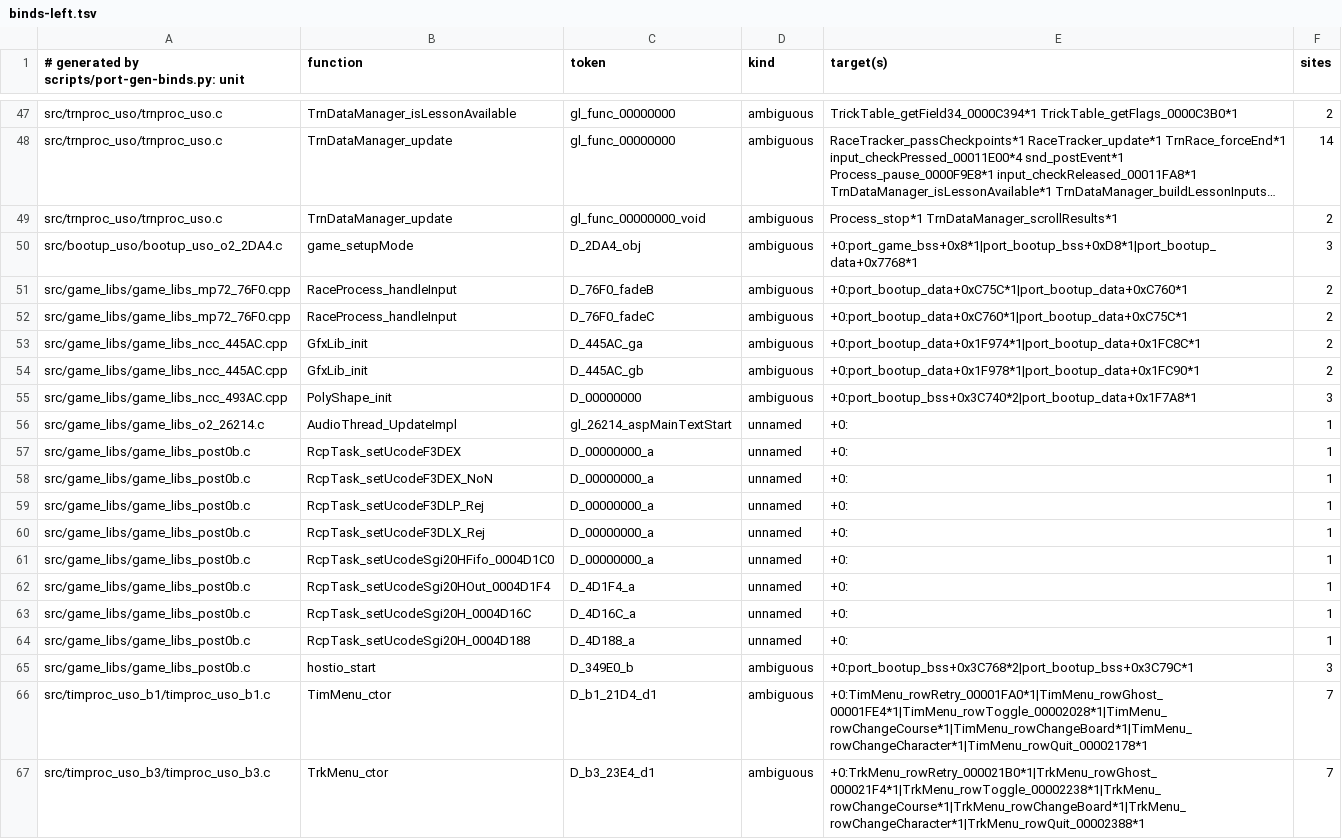
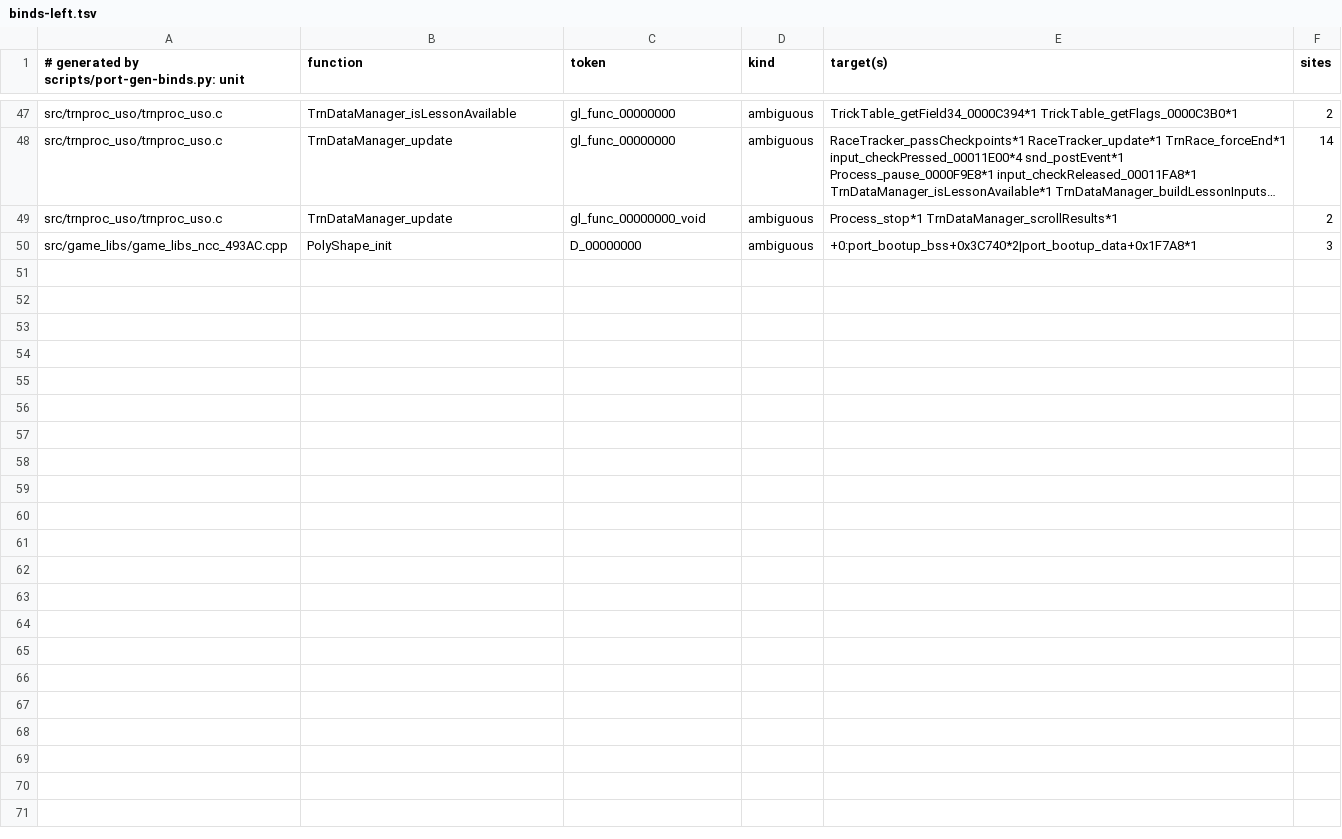
Before and after one commit to djsaunde/1080-decomp, a TSV file: port/gen/binds-left.tsv, drawn as a sheet; only a part is shown, gaps mark what is left out; long unchanged cells end in …; the diff names each change by its address in the sheet, - before the commit and + after, or states it on an @@ line.

```diff
--- a/port/gen/binds-left.tsv
+++ b/port/gen/binds-left.tsv
-row 50: src/bootup_uso/bootup_uso_o2_2DA4.c | game_setupMode | D_2DA4_obj | ambiguous | +0:port_game_bss+0x8*1|port_bootup_bss+0xD8*1|port_bootup_data+0x7768*1 | 3
-row 51: src/game_libs/game_libs_mp72_76F0.cpp | RaceProcess_handleInput | D_76F0_fadeB | ambiguous | +0:port_bootup_data+0xC75C*1|port_bootup_data+0xC760*1 | 2
-row 52: src/game_libs/game_libs_mp72_76F0.cpp | RaceProcess_handleInput | D_76F0_fadeC | ambiguous | +0:port_bootup_data+0xC760*1|port_bootup_data+0xC75C*1 | 2
-row 53: src/game_libs/game_libs_ncc_445AC.cpp | GfxLib_init | D_445AC_ga | ambiguous | +0:port_bootup_data+0x1F974*1|port_bootup_data+0x1FC8C*1 | 2
-row 54: src/game_libs/game_libs_ncc_445AC.cpp | GfxLib_init | D_445AC_gb | ambiguous | +0:port_bootup_data+0x1F978*1|port_bootup_data+0x1FC90*1 | 2
-row 56: src/game_libs/game_libs_o2_26214.c | AudioThread_UpdateImpl | gl_26214_aspMainTextStart | unnamed | +0: | 1
-row 57: src/game_libs/game_libs_post0b.c | RcpTask_setUcodeF3DEX | D_00000000_a | unnamed | +0: | 1
-row 58: src/game_libs/game_libs_post0b.c | RcpTask_setUcodeF3DEX_NoN | D_00000000_a | unnamed | +0: | 1
-row 59: src/game_libs/game_libs_post0b.c | RcpTask_setUcodeF3DLP_Rej | D_00000000_a | unnamed | +0: | 1
-row 60: src/game_libs/game_libs_post0b.c | RcpTask_setUcodeF3DLX_Rej | D_00000000_a | unnamed | +0: | 1
-row 61: src/game_libs/game_libs_post0b.c | RcpTask_setUcodeSgi20HFifo_0004D1C0 | D_00000000_a | unnamed | +0: | 1
-row 62: src/game_libs/game_libs_post0b.c | RcpTask_setUcodeSgi20HOut_0004D1F4 | D_4D1F4_a | unnamed | +0: | 1
-row 63: src/game_libs/game_libs_post0b.c | RcpTask_setUcodeSgi20H_0004D16C | D_4D16C_a | unnamed | +0: | 1
-row 64: src/game_libs/game_libs_post0b.c | RcpTask_setUcodeSgi20H_0004D188 | D_4D188_a | unnamed | +0: | 1
-row 65: src/game_libs/game_libs_post0b.c | hostio_start | D_349E0_b | ambiguous | +0:port_bootup_bss+0x3C768*2|port_bootup_bss+0x3C79C*1 | 3
-row 66: src/timproc_uso_b1/timproc_uso_b1.c | TimMenu_ctor | D_b1_21D4_d1 | ambiguous | +0:TimMenu_rowRetry_00001FA0*1|TimMenu_rowGhost_00001FE4*1|TimMenu_rowToggle_00002028*1|TimMenu_rowChangeCourse*1|TimMenu_rowChangeBoard*1|TimMenu_rowChangeCharacter*1|TimMenu_rowQuit_00002178*1 | 7
-row 67: src/timproc_uso_b3/timproc_uso_b3.c | TrkMenu_ctor | D_b3_23E4_d1 | ambiguous | +0:TrkMenu_rowRetry_000021B0*1|TrkMenu_rowGhost_000021F4*1|TrkMenu_rowToggle_00002238*1|TrkMenu_rowChangeCourse*1|TrkMenu_rowChangeBoard*1|TrkMenu_rowChangeCharacter*1|TrkMenu_rowQuit_00002388*1 | 7
```
Also changed, not shown: port/gen/binds.tsv, 2 other files.
